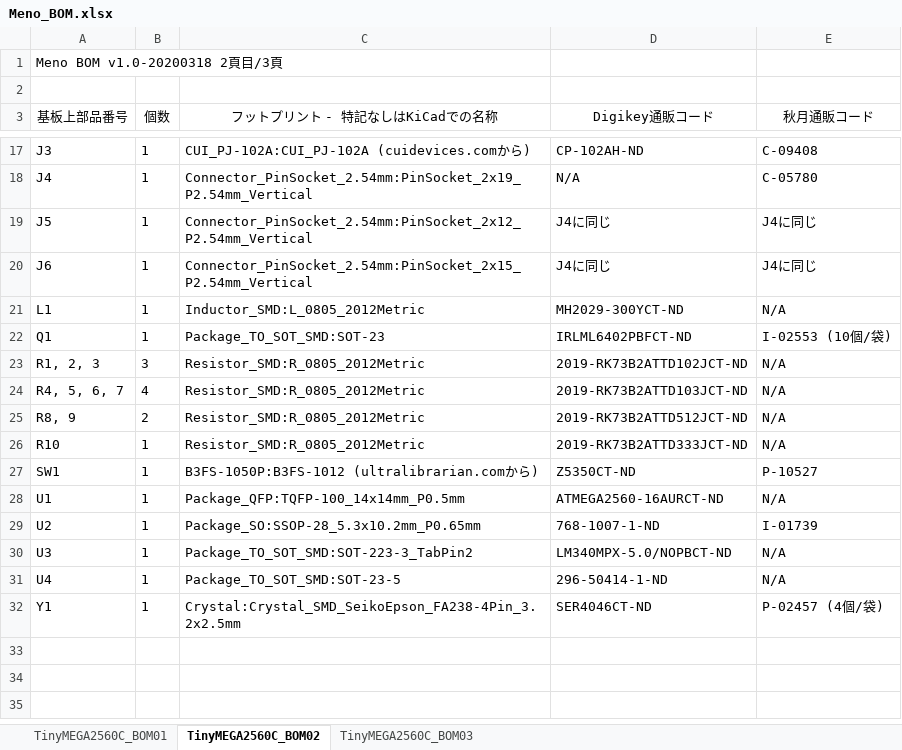
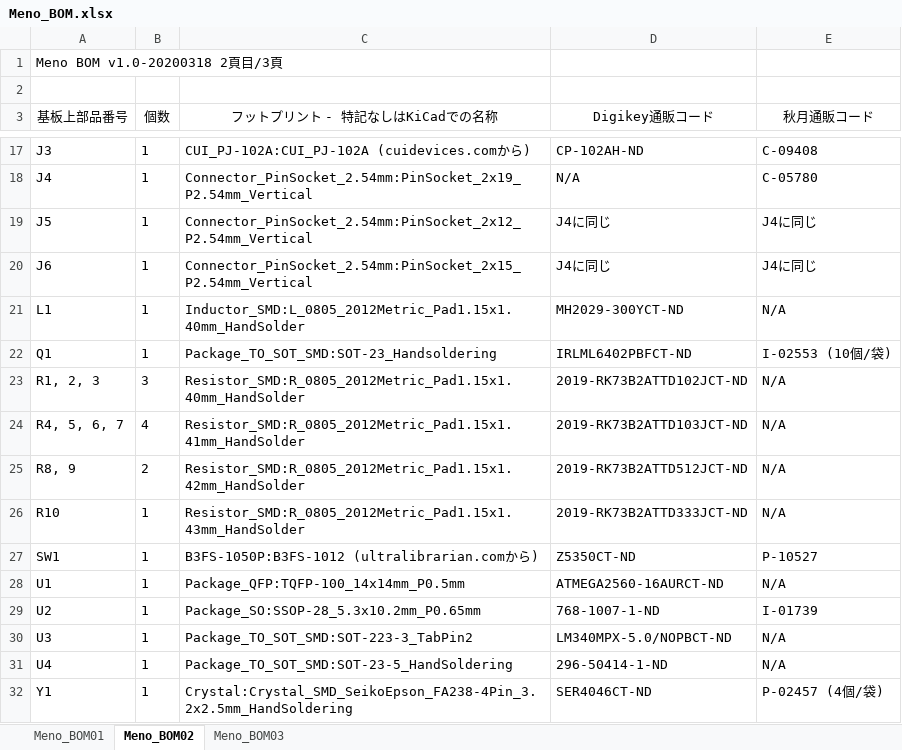
Before and after one commit to zer0ohm/meno, an Excel workbook: Meno/Docs/Meno_BOM.xlsx, sheet Meno_BOM02, drawn as a sheet; only a part is shown, gaps mark what is left out; values as stored, in another font and other column widths than the file's, no borders; the diff covers the shown part only; the diff names each change by its address in the sheet, - before the commit and + after, or states it on an @@ line.

```diff
--- a/Meno/Docs/Meno_BOM.xlsx (sheet Meno_BOM02)
+++ b/Meno/Docs/Meno_BOM.xlsx (sheet Meno_BOM02)
-sheet tab: TinyMEGA2560C_BOM01
+sheet tab: Meno_BOM01
-sheet tab: TinyMEGA2560C_BOM02
+sheet tab: Meno_BOM02
-sheet tab: TinyMEGA2560C_BOM03
+sheet tab: Meno_BOM03
-C21 (フットプリント - 特記なしはKiCadでの名称): Inductor_SMD:L_0805_2012Metric
+C21 (フットプリント - 特記なしはKiCadでの名称): Inductor_SMD:L_0805_2012Metric_Pad1.15x1.40mm_HandSolder
-C22 (フットプリント - 特記なしはKiCadでの名称): Package_TO_SOT_SMD:SOT-23
+C22 (フットプリント - 特記なしはKiCadでの名称): Package_TO_SOT_SMD:SOT-23_Handsoldering
-C23 (フットプリント - 特記なしはKiCadでの名称): Resistor_SMD:R_0805_2012Metric
+C23 (フットプリント - 特記なしはKiCadでの名称): Resistor_SMD:R_0805_2012Metric_Pad1.15x1.40mm_HandSolder
-C24 (フットプリント - 特記なしはKiCadでの名称): Resistor_SMD:R_0805_2012Metric
+C24 (フットプリント - 特記なしはKiCadでの名称): Resistor_SMD:R_0805_2012Metric_Pad1.15x1.41mm_HandSolder
-C25 (フットプリント - 特記なしはKiCadでの名称): Resistor_SMD:R_0805_2012Metric
+C25 (フットプリント - 特記なしはKiCadでの名称): Resistor_SMD:R_0805_2012Metric_Pad1.15x1.42mm_HandSolder
-C26 (フットプリント - 特記なしはKiCadでの名称): Resistor_SMD:R_0805_2012Metric
+C26 (フットプリント - 特記なしはKiCadでの名称): Resistor_SMD:R_0805_2012Metric_Pad1.15x1.43mm_HandSolder
-C31 (フットプリント - 特記なしはKiCadでの名称): Package_TO_SOT_SMD:SOT-23-5
+C31 (フットプリント - 特記なしはKiCadでの名称): Package_TO_SOT_SMD:SOT-23-5_HandSoldering
-C32 (フットプリント - 特記なしはKiCadでの名称): Crystal:Crystal_SMD_SeikoEpson_FA238-4Pin_3.2x2.5mm
+C32 (フットプリント - 特記なしはKiCadでの名称): Crystal:Crystal_SMD_SeikoEpson_FA238-4Pin_3.2x2.5mm_HandSoldering
```
Also changed, not shown: 11 edited cells elsewhere in this sheet, 2 other files.
